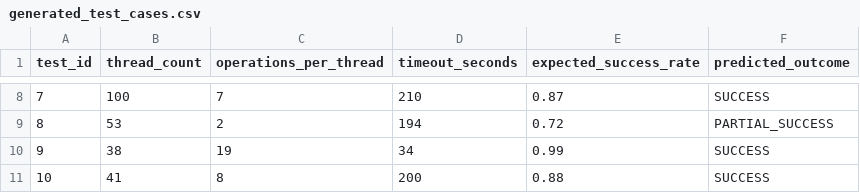
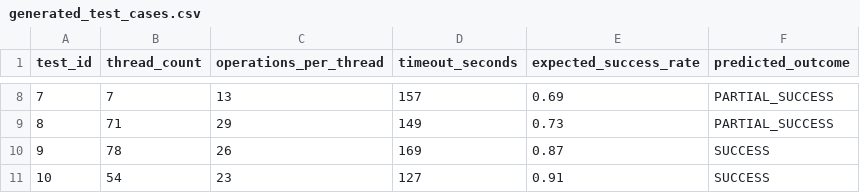
Before and after one commit to corym23/IT488-Project, a CSV file: IN452_MovieLens/generated_test_cases.csv, drawn as a sheet; only a part is shown, gaps mark what is left out; the diff covers the shown part only.

```diff
--- a/IN452_MovieLens/generated_test_cases.csv
+++ b/IN452_MovieLens/generated_test_cases.csv
@@ -8,4 +8,4 @@ test_id,thread_count,operations_per_thread,timeout_seconds,expected_success_rate
-7,100,7,210,0.87,SUCCESS
-8,53,2,194,0.72,PARTIAL_SUCCESS
-9,38,19,34,0.99,SUCCESS
-10,41,8,200,0.88,SUCCESS
+7,7,13,157,0.69,PARTIAL_SUCCESS
+8,71,29,149,0.73,PARTIAL_SUCCESS
+9,78,26,169,0.87,SUCCESS
+10,54,23,127,0.91,SUCCESS
```
Also changed, not shown: 29 edited cells elsewhere in this file, 37 other files.
